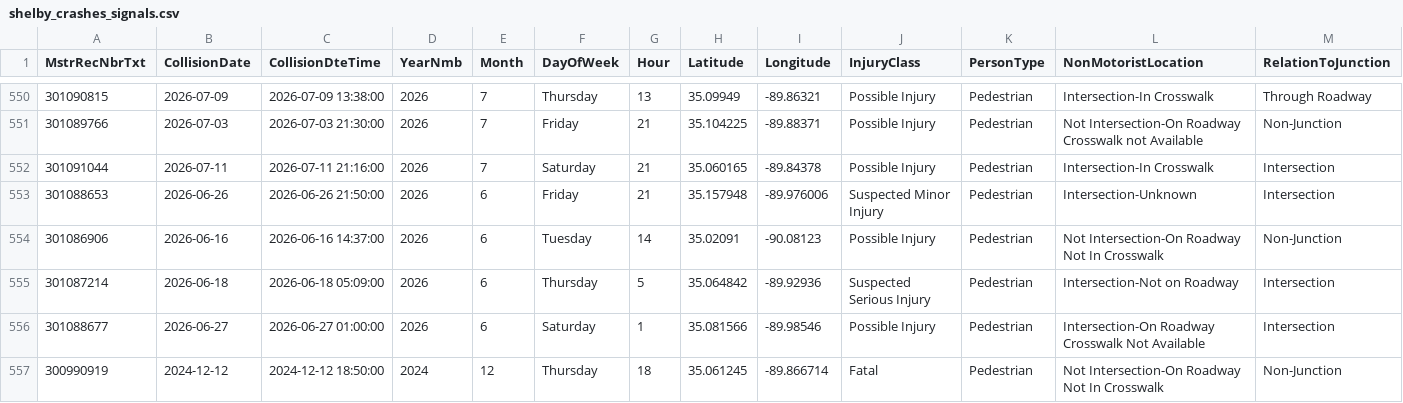
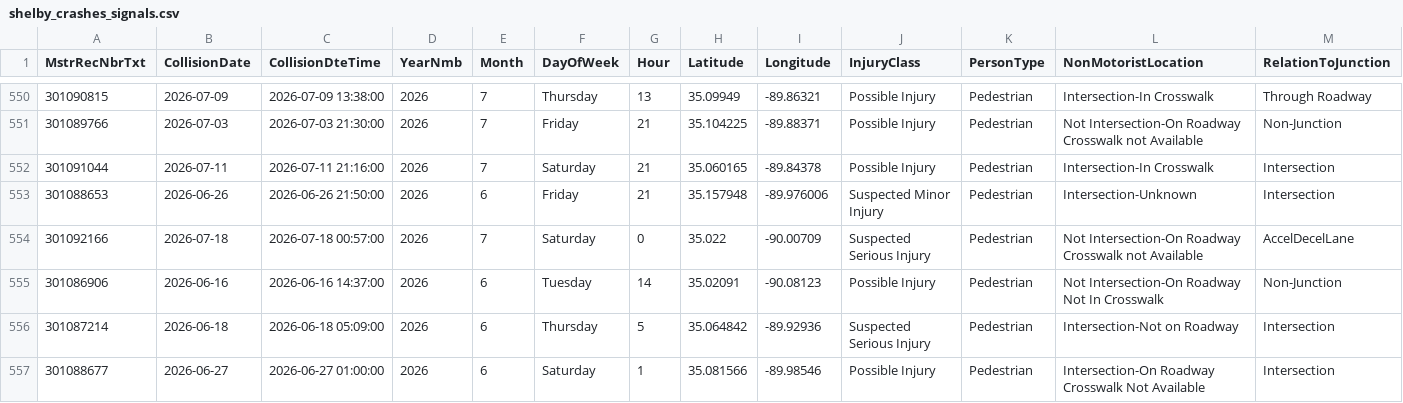
Before and after one commit to sdesai25unc/Memphis-Pedestrian-Incident-Context-Visualizer, a CSV file: data/processed/shelby_crashes_signals.csv, drawn as a sheet; only a part is shown, gaps mark what is left out; the shorter side is filled out with more unchanged rows; rows hold the shown columns only; the diff names each change by its address in the sheet, - before the commit and + after, or states it on an @@ line.

```diff
--- a/data/processed/shelby_crashes_signals.csv
+++ b/data/processed/shelby_crashes_signals.csv
+row 554: 301092166 | 2026-07-18 | 2026-07-18 00:57:00 | 2026 | 7 | Saturday | 0 | 35.022 | -90.00709 | Suspected Serious Injury | Pedestrian | Not Intersection-On Roadway Crosswalk not Available | AccelDecelLane
```
Also changed, not shown: data/processed/shelby_crashes_classified.csv, data/processed/shelby_crashes_classified_seg.csv, 15 other files.
